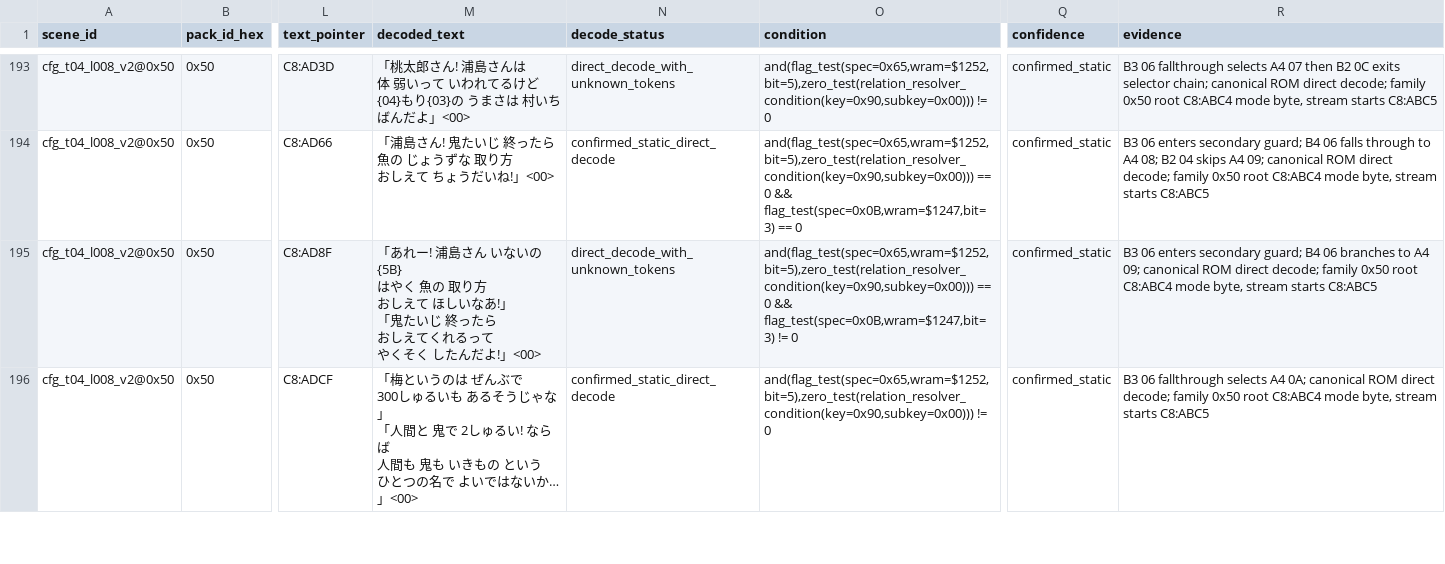
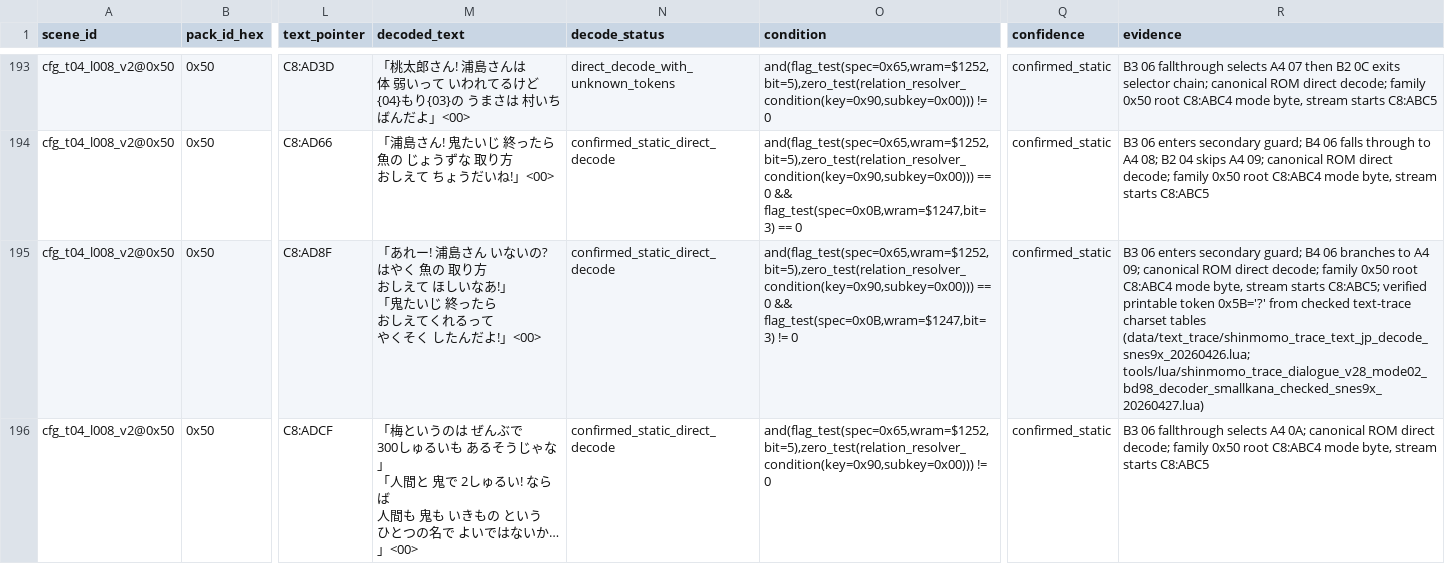
Before and after one commit to zin1985/shinmomo, a CSV file: data/npc_display/static_actor_event_dialogue_binding_20260930.csv, drawn as a sheet; only a part is shown, gaps mark what is left out; ↵ is a line break in a cell; the diff covers the shown part only; the diff names each change by its address in the sheet, - before the commit and + after, or states it on an @@ line.

Commit message:
dialogue: verify 0x5B charset and close two actors

```diff
--- a/data/npc_display/static_actor_event_dialogue_binding_20260930.csv
+++ b/data/npc_display/static_actor_event_dialogue_binding_20260930.csv
-M195 (decoded_text): …いないの{5B} ↵ はやく…
+M195 (decoded_text): …いないの? ↵ はやく…
-N195 (decode_status): direct_decode_with_unknown_tokens
+N195 (decode_status): confirmed_static_direct_decode
-R195 (evidence): …stream starts C8:ABC5
+R195 (evidence): …stream starts C8:ABC5; verified printable token 0x5B='?' from checked text-trace charset tables (data/text_trace/shinmomo_trace_text_jp_decode_snes9x_20260426.lua; tools/lua/shinmomo_trace_dialogue_v28_mode02_bd98_decoder_smallkana_checked_snes9x_20260427.lua)
```
Also changed, not shown: 6 edited cells elsewhere in this file, data/dialogue/family50_canonical_direct_decode_20260930.csv, data/npc_display/static_actor_dialogue_closure_20261002.csv, 6 other files.
